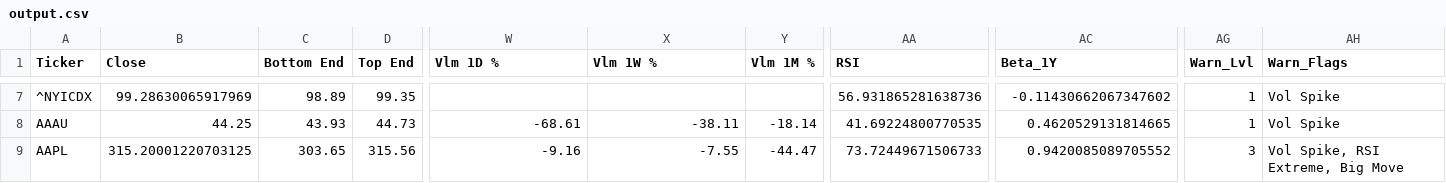
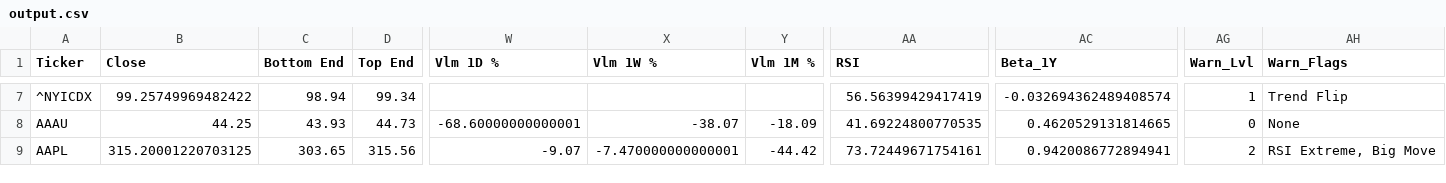
Before and after one commit to dchebows/HE-analysis-pipeline, a CSV file: output.csv, drawn as a sheet; only a part is shown, gaps mark what is left out; the diff covers the shown part only; the diff names each change by its address in the sheet, - before the commit and + after, or states it on an @@ line.

```diff
--- a/output.csv
+++ b/output.csv
-B7 (Close): 99.28630065917969
+B7 (Close): 99.25749969482422
-C7 (Bottom End): 98.89
+C7 (Bottom End): 98.94
-D7 (Top End): 99.35
+D7 (Top End): 99.34
-AA7 (RSI): 56.931865281638736
+AA7 (RSI): 56.56399429417419
-AC7 (Beta_1Y): -0.11430662067347602
+AC7 (Beta_1Y): -0.032694362489408574
-AH7 (Warn_Flags): Vol Spike
+AH7 (Warn_Flags): Trend Flip
-W8 (Vlm 1D %): -68.61
+W8 (Vlm 1D %): -68.60000000000001
-X8 (Vlm 1W %): -38.11
+X8 (Vlm 1W %): -38.07
-Y8 (Vlm 1M %): -18.14
+Y8 (Vlm 1M %): -18.09
-AG8 (Warn_Lvl): 1
+AG8 (Warn_Lvl): 0
-AH8 (Warn_Flags): Vol Spike
+AH8 (Warn_Flags): None
-W9 (Vlm 1D %): -9.16
+W9 (Vlm 1D %): -9.07
-X9 (Vlm 1W %): -7.55
+X9 (Vlm 1W %): -7.470000000000001
-Y9 (Vlm 1M %): -44.47
+Y9 (Vlm 1M %): -44.42
-AA9 (RSI): 73.72449671506733
+AA9 (RSI): 73.72449671754161
-AC9 (Beta_1Y): 0.9420085089705552
+AC9 (Beta_1Y): 0.9420086772894941
-AG9 (Warn_Lvl): 3
+AG9 (Warn_Lvl): 2
-AH9 (Warn_Flags): Vol Spike, RSI Extreme, Big Move
+AH9 (Warn_Flags): RSI Extreme, Big Move
```
Also changed, not shown: 85 edited cells elsewhere in this file, throttle_history.csv, 1 other file.
